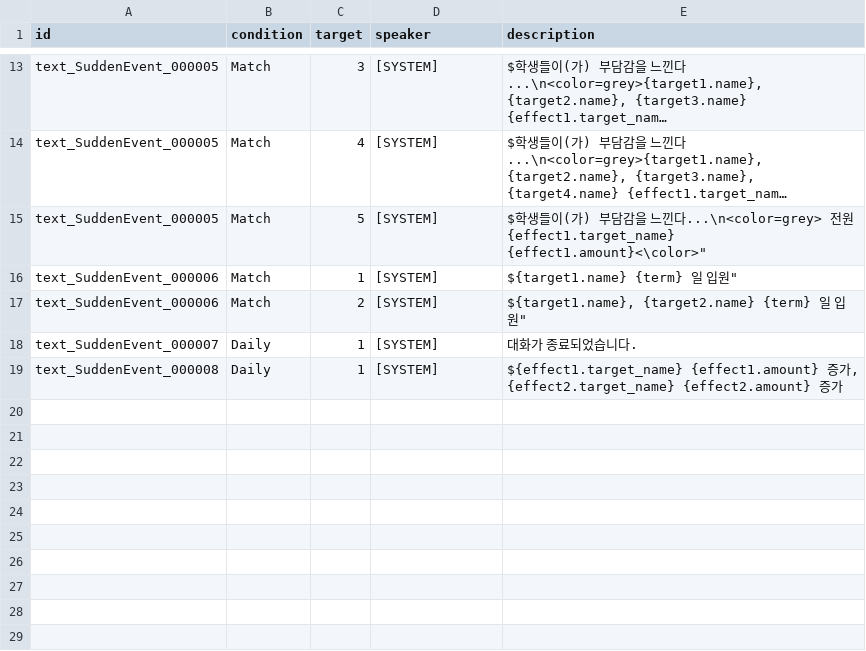
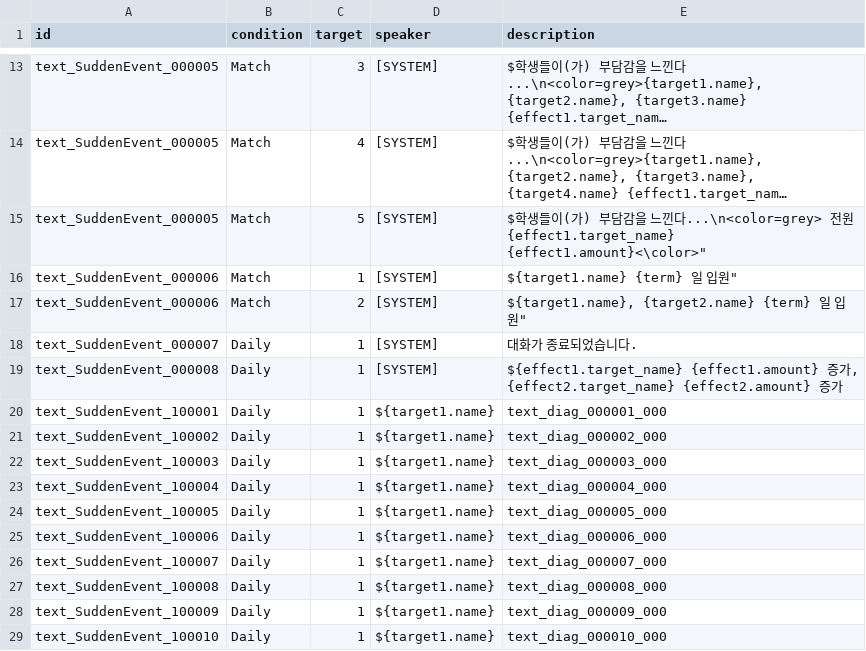
Before and after one commit to Ellug/Project_Rebound, a CSV file: Assets/CSV/SuddenEventTextTable.csv, drawn as a sheet; only a part is shown, gaps mark what is left out; long unchanged cells end in ….

```diff
--- a/Assets/CSV/SuddenEventTextTable.csv
+++ b/Assets/CSV/SuddenEventTextTable.csv
@@ -19 +19,11 @@ text_SuddenEvent_000007,Daily,1,[SYSTEM],대화가 종료되었습니다.
 text_SuddenEvent_000008,Daily,1,[SYSTEM],"${effect1.target_name} {effect1.amount} 증가, {effect2.target_name} {effect2.amount} 증가"
+text_SuddenEvent_100001,Daily,1,${target1.name},text_diag_000001_000
+text_SuddenEvent_100002,Daily,1,${target1.name},text_diag_000002_000
+text_SuddenEvent_100003,Daily,1,${target1.name},text_diag_000003_000
+text_SuddenEvent_100004,Daily,1,${target1.name},text_diag_000004_000
+text_SuddenEvent_100005,Daily,1,${target1.name},text_diag_000005_000
+text_SuddenEvent_100006,Daily,1,${target1.name},text_diag_000006_000
+text_SuddenEvent_100007,Daily,1,${target1.name},text_diag_000007_000
+text_SuddenEvent_100008,Daily,1,${target1.name},text_diag_000008_000
+text_SuddenEvent_100009,Daily,1,${target1.name},text_diag_000009_000
+text_SuddenEvent_100010,Daily,1,${target1.name},text_diag_000010_000
```
Also changed, not shown: Assets/CSV/SuddenEventTable.csv, 3 other files.
